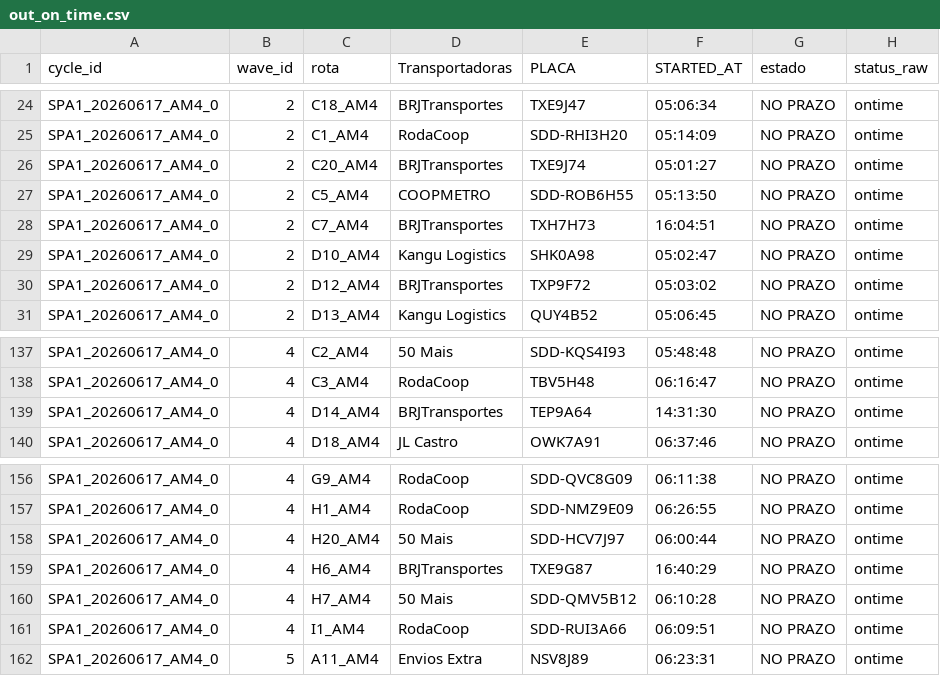
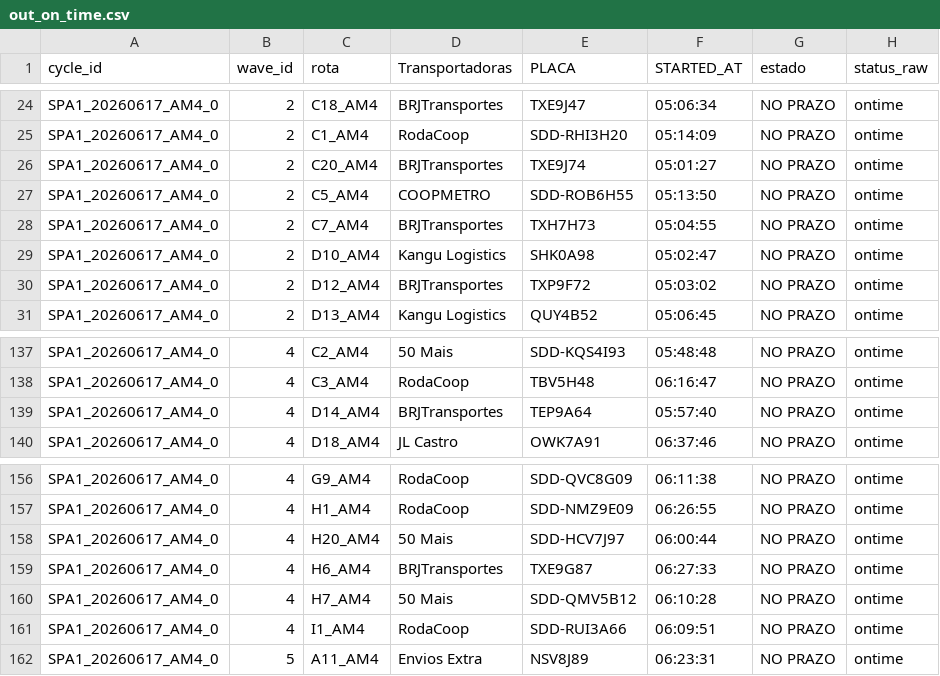
Before and after one commit to Franmoraes01/out-on-time-dashboard, a CSV file: out/out_on_time.csv, drawn as a sheet; only a part is shown, gaps mark what is left out; the diff names each change by its address in the sheet, - before the commit and + after, or states it on an @@ line.

Commit message:
update out_on_time 2026-06-17 18:00:12

```diff
--- a/out/out_on_time.csv
+++ b/out/out_on_time.csv
-F28 (STARTED_AT): 16:04:51
+F28 (STARTED_AT): 05:04:55
-F139 (STARTED_AT): 14:31:30
+F139 (STARTED_AT): 05:57:40
-F159 (STARTED_AT): 16:40:29
+F159 (STARTED_AT): 06:27:33
```
